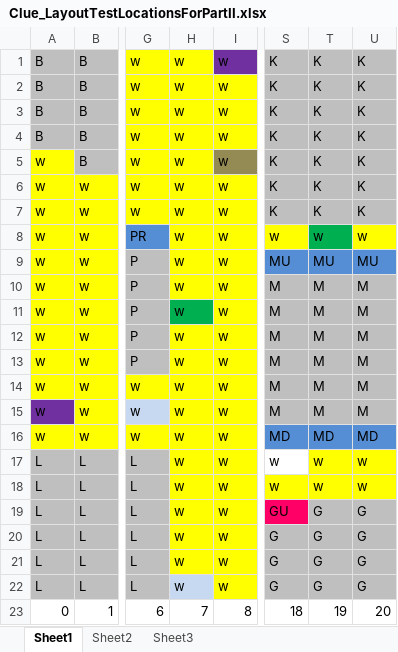
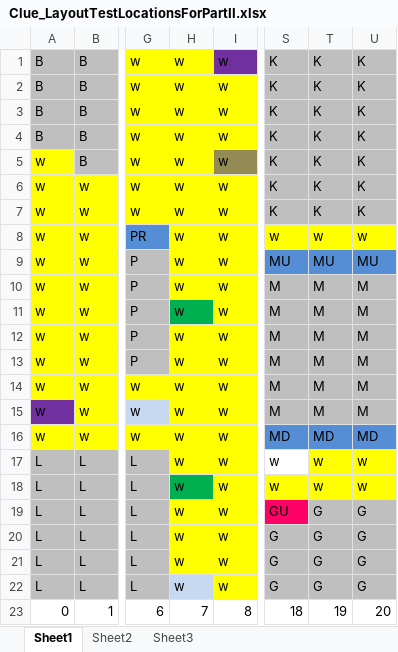
Before and after one commit to ratchet1179/Clue, an Excel workbook: Clue_LayoutTestLocationsForPartII.xlsx, sheet Sheet1, drawn as a sheet; only a part is shown, gaps mark what is left out; values as stored, in another font and other column widths than the file's, no borders; the diff names each change by its address in the sheet, - before the commit and + after, or states it on an @@ line.

Commit message:
Part III finished adjaceny and target tests passed

```diff
--- a/Clue_LayoutTestLocationsForPartII.xlsx (sheet Sheet1)
+++ b/Clue_LayoutTestLocationsForPartII.xlsx (sheet Sheet1)
-T8 fill: #00B050
+T8 fill: #FFFF00
-H18 fill: #FFFF00
+H18 fill: #00B050
```
Also changed, not shown: 8 other files.
